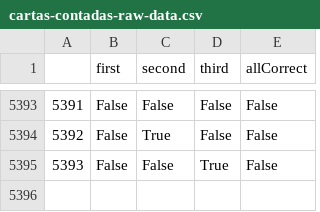
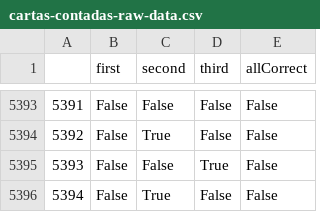
Before and after one commit to juancuiule/elnudo-flat, a CSV file: cartas-contadas-raw-data.csv, drawn as a sheet; only a part is shown, gaps mark what is left out.

Commit message:
Flat: latest data (2021-10-15T13:30:48.665Z) {   "date": "2021-10-15T13:30:48.665Z",   "files": [     {       "name": "cartas-contadas-data.json",       "deltaBytes": 120,       "source": "https://datastore.elgatoylacaja.com/payloads/elnudo-cartas-contadas"     },     {       "name": "cartas-contadas-raw-data.csv",       "deltaBytes": 28,       "source": "https://datastore.elgatoylacaja.com/payloads/elnudo-cartas-contadas"     },     {       "name": "cartas-contadas.json",       "deltaBytes": 0,       "source": "https://datastore.elgatoylacaja.com/payloads/elnudo-cartas-contadas"     }   ] }

```diff
--- a/cartas-contadas-raw-data.csv
+++ b/cartas-contadas-raw-data.csv
@@ -5395 +5395,2 @@
 5393,False,False,True,False
+5394,False,True,False,False
```
Also changed, not shown: 2 other files.
